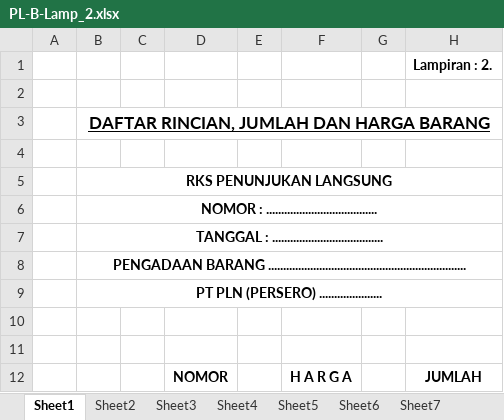
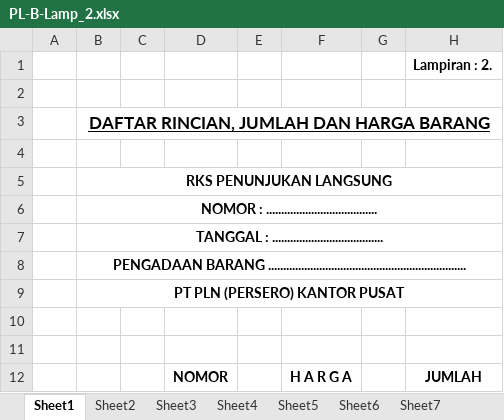
Before and after one commit to acmadi/plnBrotherhood, an Excel workbook: templates/PL-B-Lamp_2.xlsx, sheet Sheet1, drawn as a sheet; only a part is shown; values as stored, in another font and other column widths than the file's, no borders; the diff names each change by its address in the sheet, - before the commit and + after, or states it on an @@ line.

Commit message:
tes excel lampiran 2 rks barang penunjukan langsung

```diff
--- a/templates/PL-B-Lamp_2.xlsx (sheet Sheet1)
+++ b/templates/PL-B-Lamp_2.xlsx (sheet Sheet1)
-B9: PT PLN (PERSERO) .....................
+B9: PT PLN (PERSERO) KANTOR PUSAT
```
Also changed, not shown: 2 other files.
